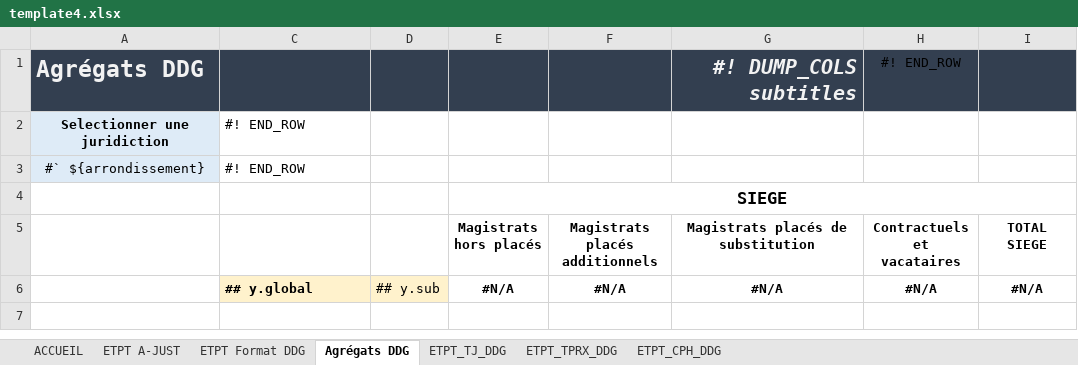
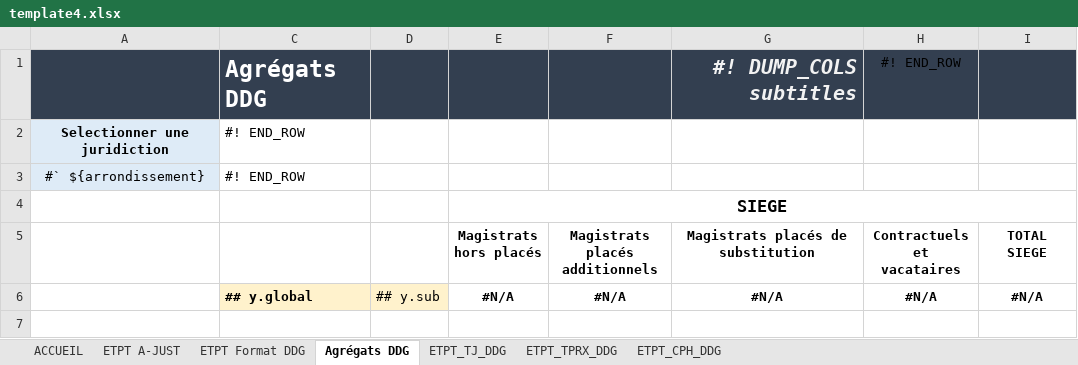
Before and after one commit to betagouv/a-just, an Excel workbook: front/src/assets/template4.xlsx, sheet Agrégats DDG, drawn as a sheet; only a part is shown; values as stored, in another font and other column widths than the file's, no borders; charts and pictures and conditional formats not drawn; the diff names each change by its address in the sheet, - before the commit and + after, or states it on an @@ line.

```diff
--- a/front/src/assets/template4.xlsx (sheet Agrégats DDG)
+++ b/front/src/assets/template4.xlsx (sheet Agrégats DDG)
-A1: Agrégats DDG
+A1: (empty)
-C1: (empty)
+C1: Agrégats DDG
```
Also changed, not shown: sheet ACCUEIL, sheet ETPT_TPRX_DDG, sheet ETPT_TJ_DDG, sheet ETPT_CPH_DDG, charts or pictures.
